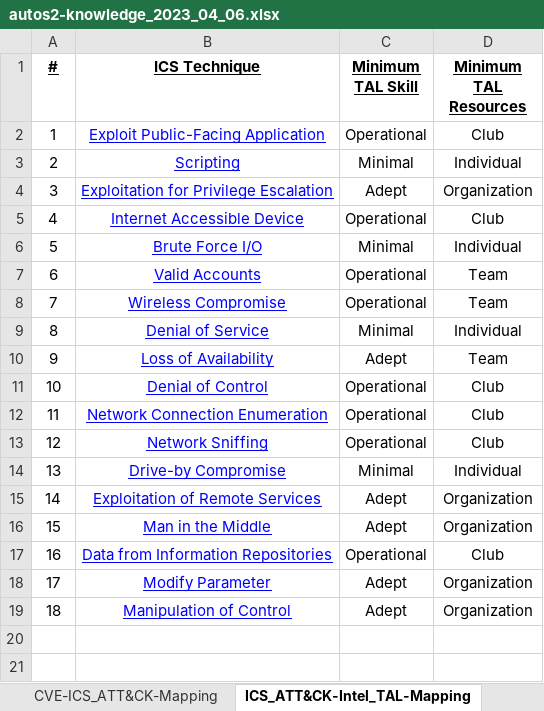
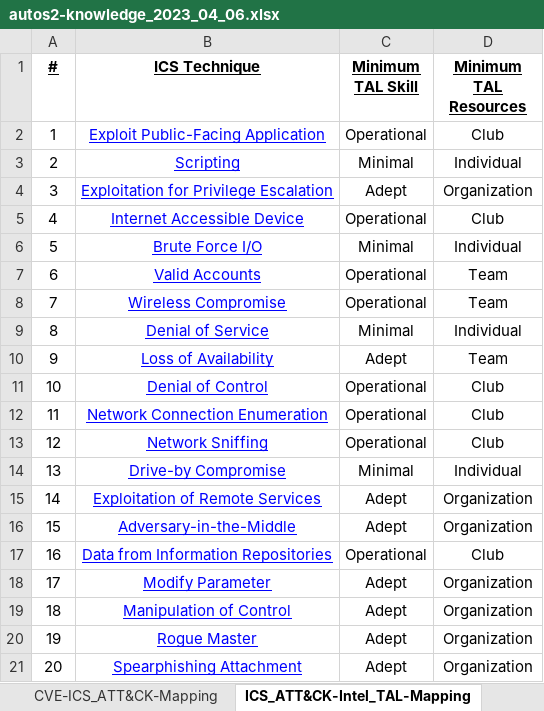
Before and after one commit to auto-s2/security-risk-assessment, an Excel workbook: knowledge/autos2-knowledge_2023_04_06.xlsx, sheet ICS_ATT&CK-Intel_TAL-Mapping, drawn as a sheet; values as stored, in another font and other column widths than the file's, no borders; the diff names each change by its address in the sheet, - before the commit and + after, or states it on an @@ line.

```diff
--- a/knowledge/autos2-knowledge_2023_04_06.xlsx (sheet ICS_ATT&CK-Intel_TAL-Mapping)
+++ b/knowledge/autos2-knowledge_2023_04_06.xlsx (sheet ICS_ATT&CK-Intel_TAL-Mapping)
-B16 (ICS Technique): Man in the Middle
+B16 (ICS Technique): Adversary-in-the-Middle
+row 20: 19 | Rogue Master | Adept | Organization
+row 21: 20 | Spearphishing Attachment | Adept | Organization
```
Also changed, not shown: knowledge/ics-attack-v13.1-mitigations.xlsx, 1 other file.
